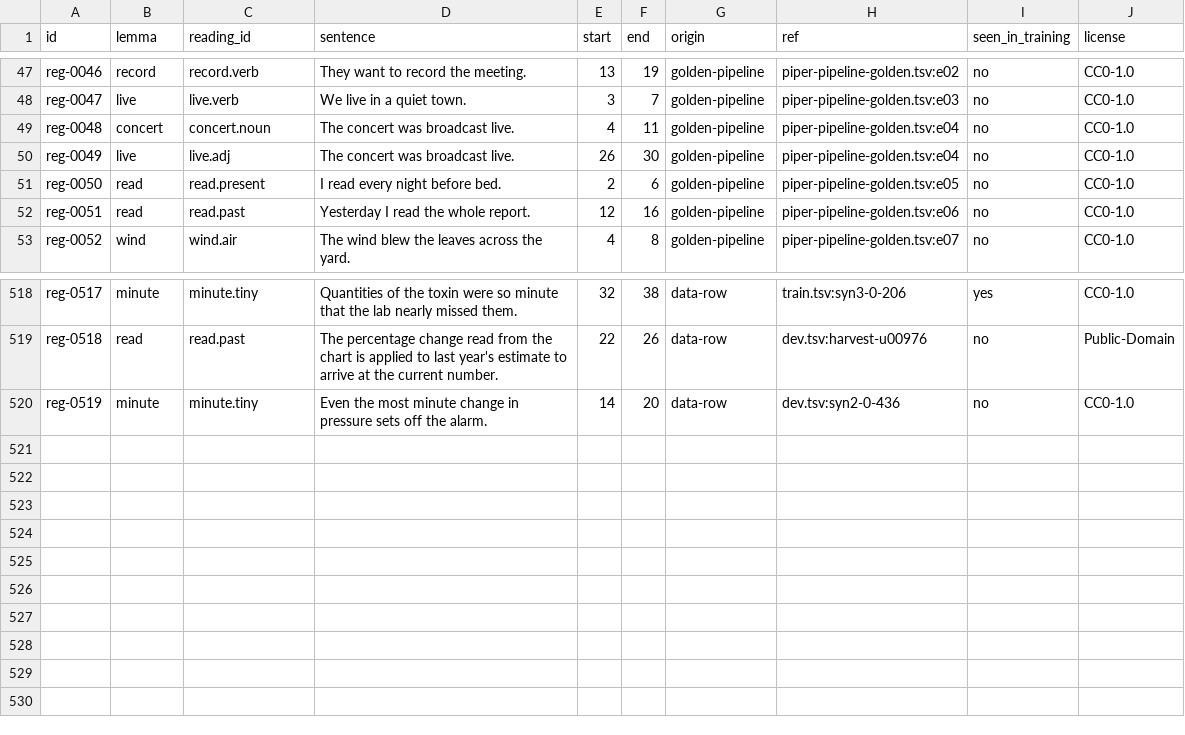
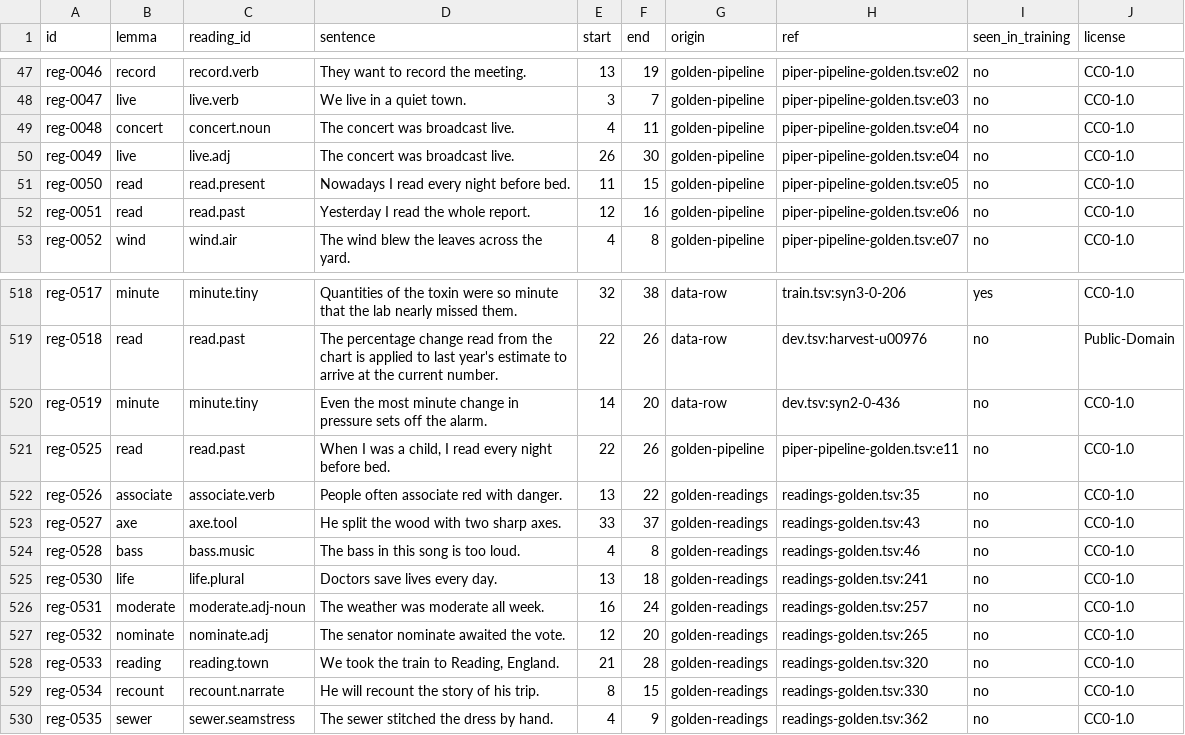
Before and after one commit to demaconsulting/Speech, a TSV file: data/text-en/regression.tsv, drawn as a sheet; only a part is shown, gaps mark what is left out.

```diff
--- a/data/text-en/regression.tsv
+++ b/data/text-en/regression.tsv
@@ -50,3 +50,3 @@ reg-0048	concert	concert.noun	The concert was broadcast live.	4	11	golden-pipeli
 reg-0049	live	live.adj	The concert was broadcast live.	26	30	golden-pipeline	piper-pipeline-golden.tsv:e04	no	CC0-1.0
-reg-0050	read	read.present	I read every night before bed.	2	6	golden-pipeline	piper-pipeline-golden.tsv:e05	no	CC0-1.0
+reg-0050	read	read.present	Nowadays I read every night before bed.	11	15	golden-pipeline	piper-pipeline-golden.tsv:e05	no	CC0-1.0
 reg-0051	read	read.past	Yesterday I read the whole report.	12	16	golden-pipeline	piper-pipeline-golden.tsv:e06	no	CC0-1.0
@@ -520 +520,11 @@ reg-0518	read	read.past	The percentage change read from the chart is applied to
 reg-0519	minute	minute.tiny	Even the most minute change in pressure sets off the alarm.	14	20	data-row	dev.tsv:syn2-0-436	no	CC0-1.0
+reg-0525	read	read.past	When I was a child, I read every night before bed.	22	26	golden-pipeline	piper-pipeline-golden.tsv:e11	no	CC0-1.0
+reg-0526	associate	associate.verb	People often associate red with danger.	13	22	golden-readings	readings-golden.tsv:35	no	CC0-1.0
+reg-0527	axe	axe.tool	He split the wood with two sharp axes.	33	37	golden-readings	readings-golden.tsv:43	no	CC0-1.0
+reg-0528	bass	bass.music	The bass in this song is too loud.	4	8	golden-readings	readings-golden.tsv:46	no	CC0-1.0
+reg-0530	life	life.plural	Doctors save lives every day.	13	18	golden-readings	readings-golden.tsv:241	no	CC0-1.0
+reg-0531	moderate	moderate.adj-noun	The weather was moderate all week.	16	24	golden-readings	readings-golden.tsv:257	no	CC0-1.0
+reg-0532	nominate	nominate.adj	The senator nominate awaited the vote.	12	20	golden-readings	readings-golden.tsv:265	no	CC0-1.0
+reg-0533	reading	reading.town	We took the train to Reading, England.	21	28	golden-readings	readings-golden.tsv:320	no	CC0-1.0
+reg-0534	recount	recount.narrate	He will recount the story of his trip.	8	15	golden-readings	readings-golden.tsv:330	no	CC0-1.0
+reg-0535	sewer	sewer.seamstress	The sewer stitched the dress by hand.	4	9	golden-readings	readings-golden.tsv:362	no	CC0-1.0
```
Also changed, not shown: data/text-en/MANIFEST.tsv, 18 other files.
